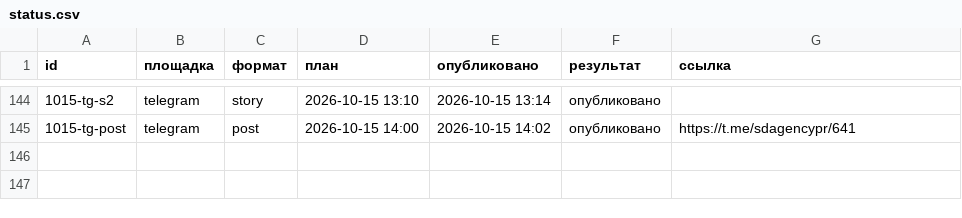
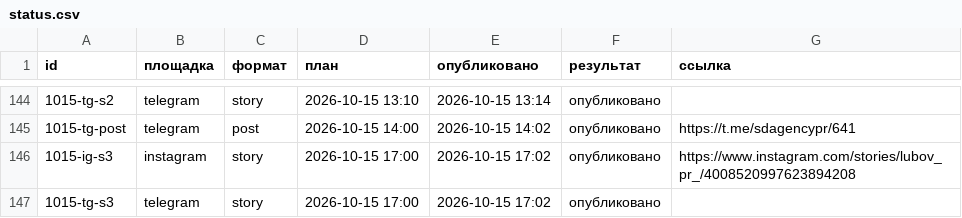
Before and after one commit to pavlik10011991-commits/avtoposter-lubovy, a CSV file: status.csv, drawn as a sheet; only a part is shown, gaps mark what is left out; the diff names each change by its address in the sheet, - before the commit and + after, or states it on an @@ line.

Commit message:
журнал: 2026-10-15 14:02 UTC

```diff
--- a/status.csv
+++ b/status.csv
+row 146: 1015-ig-s3 | instagram | story | 2026-10-15 17:00 | 2026-10-15 17:02 | опубликовано | https://www.instagram.com/stories/lubov_pr_/4008520997623894208
+row 147: 1015-tg-s3 | telegram | story | 2026-10-15 17:00 | 2026-10-15 17:02 | опубликовано
```
